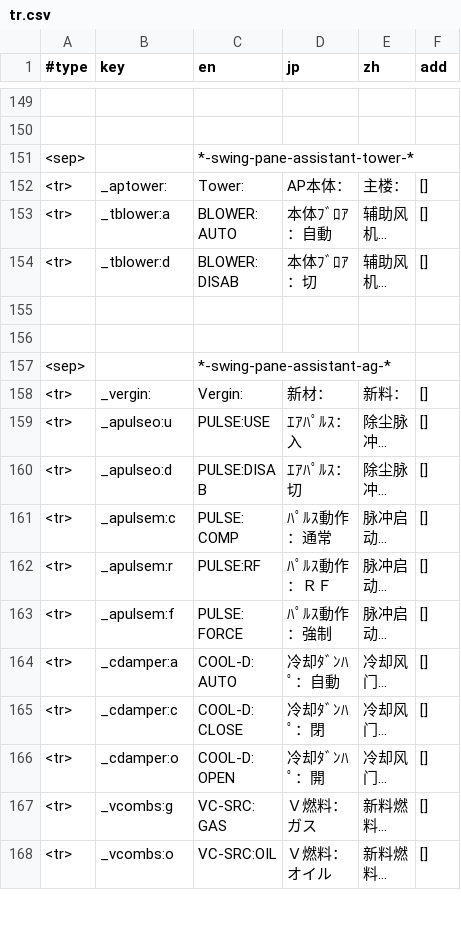
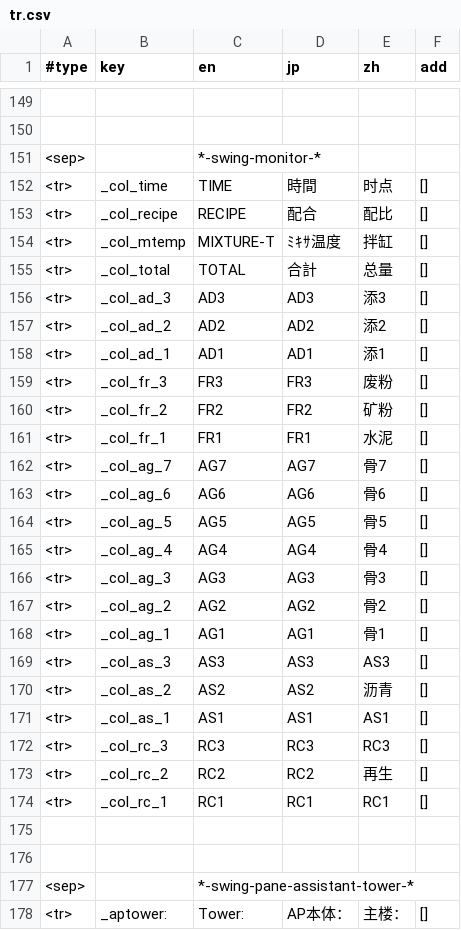
Before and after one commit to keyboard2769/nb-nextzz, a CSV file: src/nextzz/pppresource/tr.csv, drawn as a sheet; only a part is shown, gaps mark what is left out; the shorter side is filled out with more unchanged rows; long unchanged cells end in …; the diff names each change by its address in the sheet, - before the commit and + after, or states it on an @@ line.

Commit message:
-- daily sunset commit with to-do list

```diff
--- a/src/nextzz/pppresource/tr.csv
+++ b/src/nextzz/pppresource/tr.csv
+row 151: <sep> |  | *-swing-monitor-*
+row 152: <tr> | _col_time | TIME | 時間 | 时点 | []
+row 153: <tr> | _col_recipe | RECIPE | 配合 | 配比 | []
+row 154: <tr> | _col_mtemp | MIXTURE-T | ﾐｷｻ温度 | 拌缸 | []
+row 155: <tr> | _col_total | TOTAL | 合計 | 总量 | []
+row 156: <tr> | _col_ad_3 | AD3 | AD3 | 添3 | []
+row 157: <tr> | _col_ad_2 | AD2 | AD2 | 添2 | []
+row 158: <tr> | _col_ad_1 | AD1 | AD1 | 添1 | []
+row 159: <tr> | _col_fr_3 | FR3 | FR3 | 废粉 | []
+row 160: <tr> | _col_fr_2 | FR2 | FR2 | 矿粉 | []
+row 161: <tr> | _col_fr_1 | FR1 | FR1 | 水泥 | []
+row 162: <tr> | _col_ag_7 | AG7 | AG7 | 骨7 | []
+row 163: <tr> | _col_ag_6 | AG6 | AG6 | 骨6 | []
+row 164: <tr> | _col_ag_5 | AG5 | AG5 | 骨5 | []
+row 165: <tr> | _col_ag_4 | AG4 | AG4 | 骨4 | []
+row 166: <tr> | _col_ag_3 | AG3 | AG3 | 骨3 | []
+row 167: <tr> | _col_ag_2 | AG2 | AG2 | 骨2 | []
+row 168: <tr> | _col_ag_1 | AG1 | AG1 | 骨1 | []
+row 169: <tr> | _col_as_3 | AS3 | AS3 | AS3 | []
+row 170: <tr> | _col_as_2 | AS2 | AS2 | 沥青 | []
+row 171: <tr> | _col_as_1 | AS1 | AS1 | AS1 | []
+row 172: <tr> | _col_rc_3 | RC3 | RC3 | RC3 | []
+row 173: <tr> | _col_rc_2 | RC2 | RC2 | 再生 | []
+row 174: <tr> | _col_rc_1 | RC1 | RC1 | RC1 | []
+row 175: (empty)
+row 176: (empty)
```
Also changed, not shown: 10 other files.
